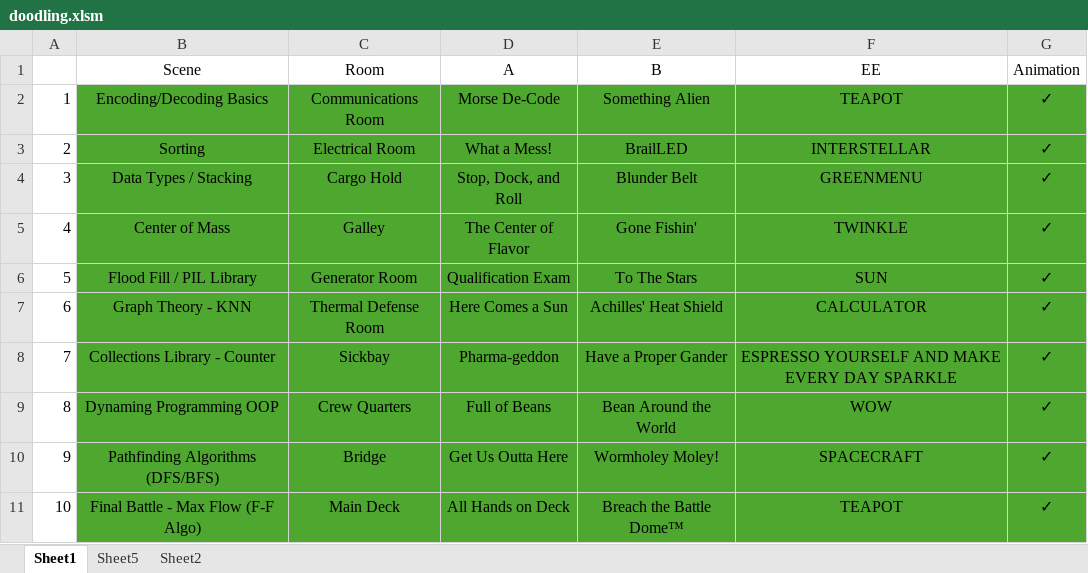
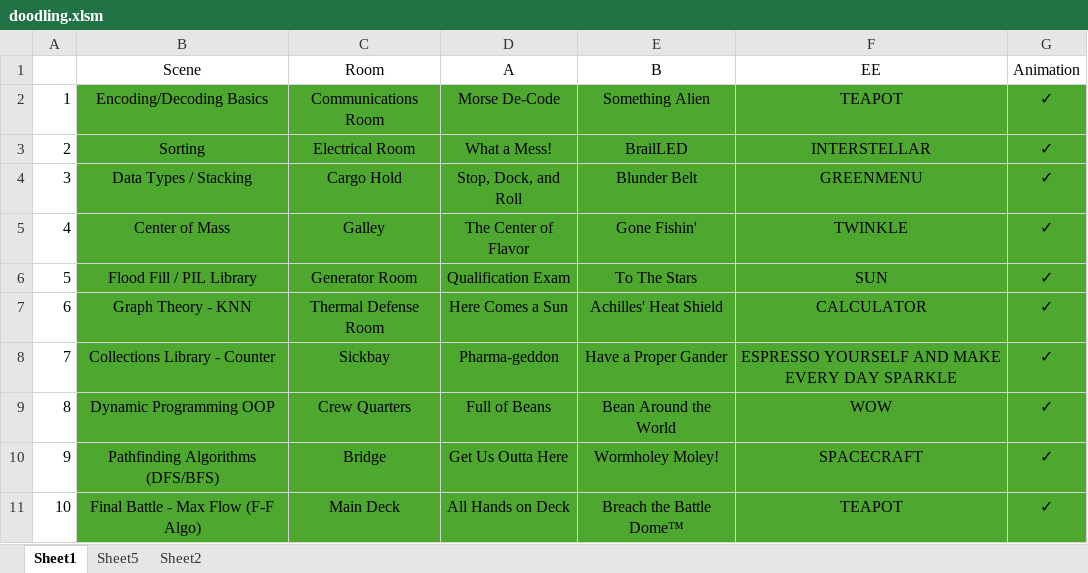
Before and after one commit to JefeThePug/Zorak-Coding-Challenges, an Excel workbook: building/doodling.xlsm, sheet Sheet1, drawn as a sheet; values as stored, in another font and other column widths than the file's, no borders; the diff names each change by its address in the sheet, - before the commit and + after, or states it on an @@ line.

Commit message:
fix data week 6

```diff
--- a/building/doodling.xlsm (sheet Sheet1)
+++ b/building/doodling.xlsm (sheet Sheet1)
-B9 (Scene): Dynaming Programming OOP
+B9 (Scene): Dynamic Programming OOP
```
Also changed, not shown: 10 other files.
